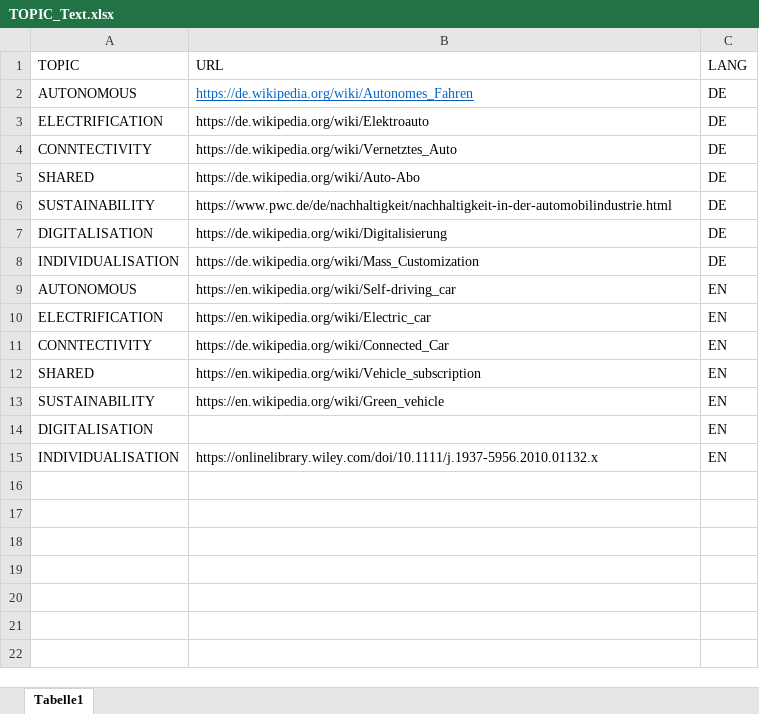
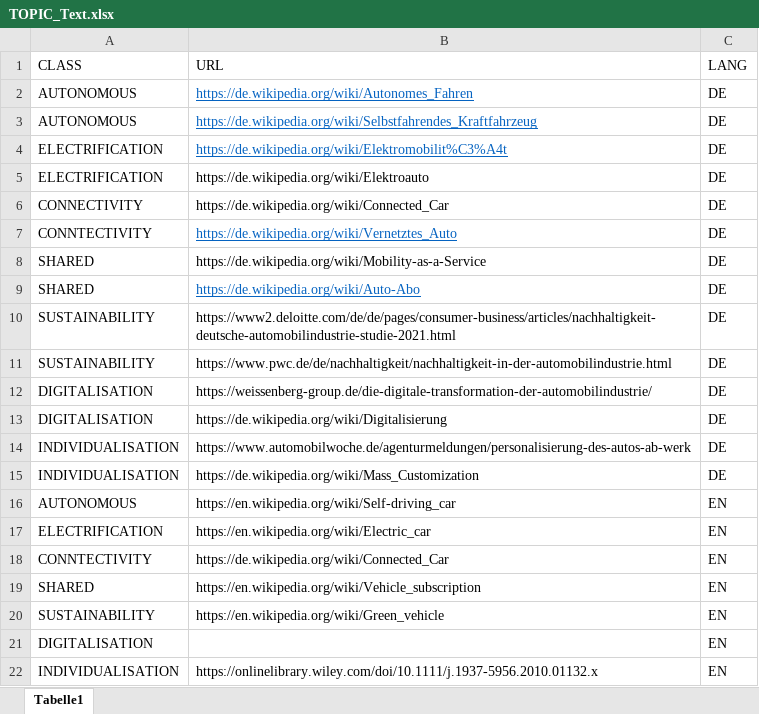
Before and after one commit to LAG1819/label-classification-repo, an Excel workbook: files/TOPIC_Text.xlsx, sheet Tabelle1, drawn as a sheet; values as stored, in another font and other column widths than the file's, no borders; addresses are those after the commit; the diff names each change by its address in the sheet, - before the commit and + after, or states it on an @@ line.

Commit message:
Updated_topicExtraction

```diff
--- a/files/TOPIC_Text.xlsx (sheet Tabelle1)
+++ b/files/TOPIC_Text.xlsx (sheet Tabelle1)
-A1: TOPIC
+A1: CLASS
+row 3: AUTONOMOUS | https://de.wikipedia.org/wiki/Selbstfahrendes_Kraftfahrzeug | DE
+row 4: ELECTRIFICATION | https://de.wikipedia.org/wiki/Elektromobilit%C3%A4t | DE
+row 6: CONNECTIVITY | https://de.wikipedia.org/wiki/Connected_Car | DE
@@ B7 underline: off → on, text colour: black → #0563C1 @@
+row 8: SHARED | https://de.wikipedia.org/wiki/Mobility-as-a-Service | DE
@@ B9 underline: off → on, text colour: black → #0563C1 @@
+row 10: SUSTAINABILITY | https://www2.deloitte.com/de/de/pages/consumer-business/articles/nachhaltigkeit-deutsche-automobilindustrie-studie-2021.html | DE
+row 12: DIGITALISATION | https://weissenberg-group.de/die-digitale-transformation-der-automobilindustrie/ | DE
+row 14: INDIVIDUALISATION | https://www.automobilwoche.de/agenturmeldungen/personalisierung-des-autos-ab-werk | DE
```
